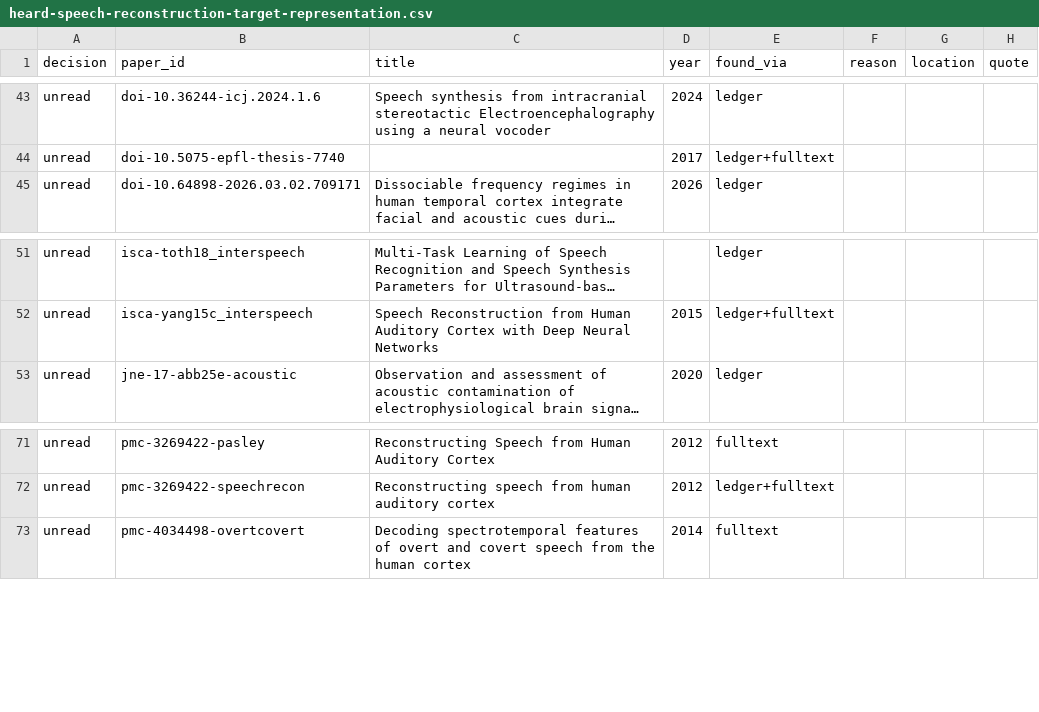
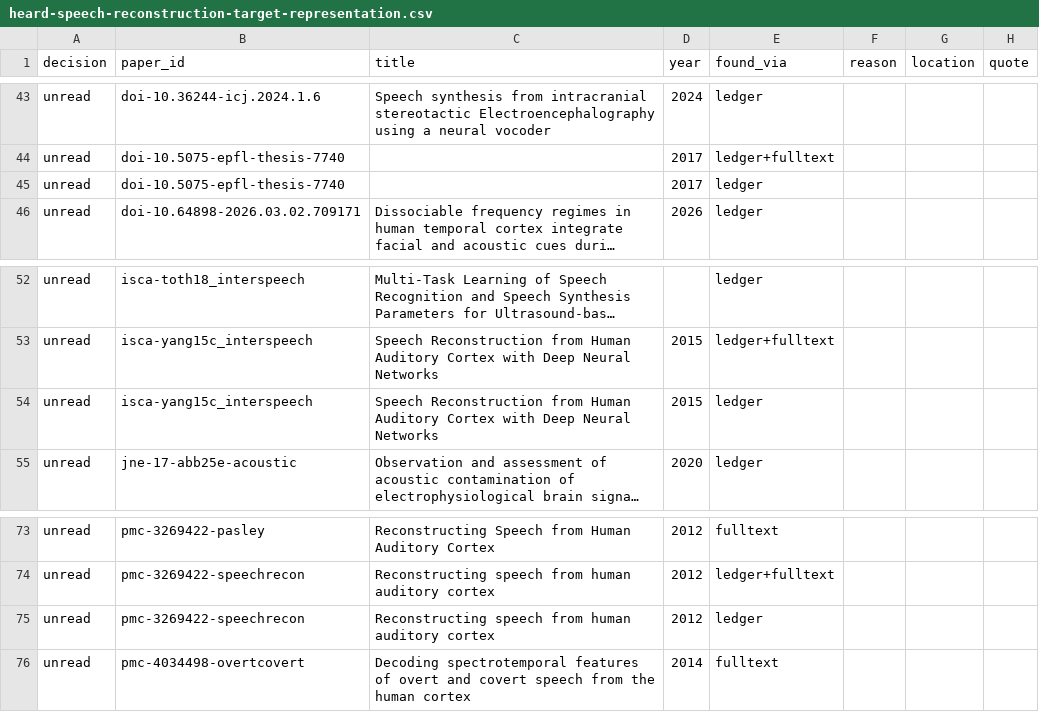
Before and after one commit to supernaiter/silent-speech-review, a CSV file: components/M06/heard-speech-reconstruction-target-representation.csv, drawn as a sheet; only a part is shown, gaps mark what is left out; long unchanged cells end in …; the diff names each change by its address in the sheet, - before the commit and + after, or states it on an @@ line.

```diff
--- a/components/M06/heard-speech-reconstruction-target-representation.csv
+++ b/components/M06/heard-speech-reconstruction-target-representation.csv
+row 45: unread | doi-10.5075-epfl-thesis-7740 |  | 2017 | ledger
+row 54: unread | isca-yang15c_interspeech | Speech Reconstruction from Human Auditory Cortex with Deep Neural Networks | 2015 | ledger
+row 75: unread | pmc-3269422-speechrecon | Reconstructing speech from human auditory cortex | 2012 | ledger
```
Also changed, not shown: data/papers.csv, 32 other files.
